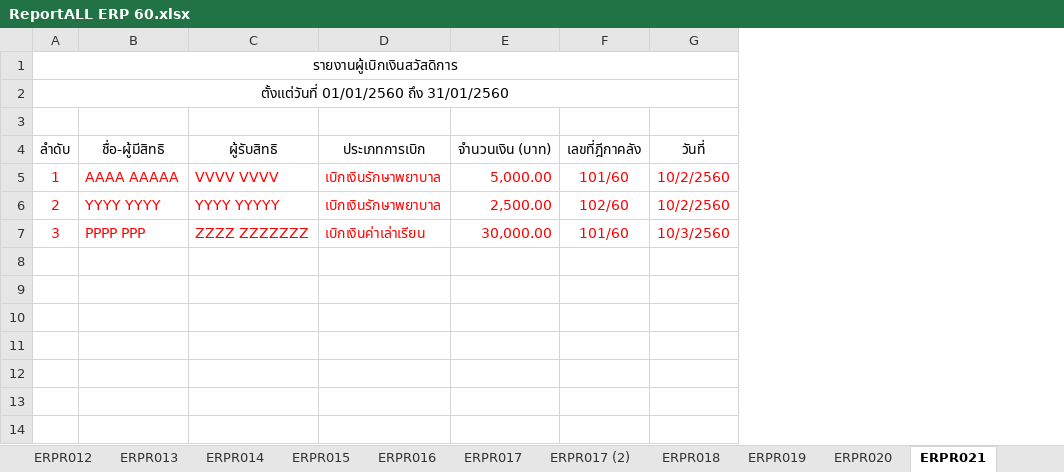
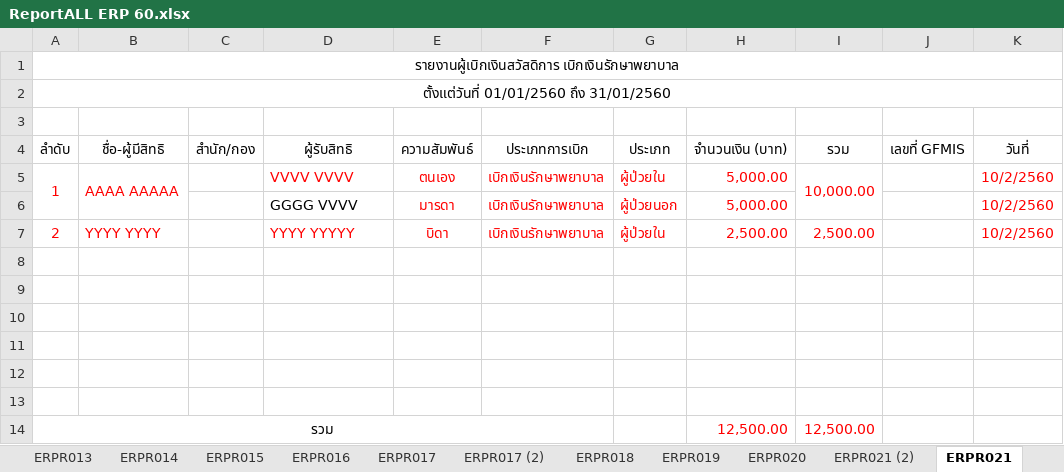
Before and after one commit to Suraphol/Prototype_ERP_60, an Excel workbook: ReportALL ERP 60.xlsx, sheet ERPR021, drawn as a sheet; values as stored, in another font and other column widths than the file's, no borders; removed rows and columns are numbered as before the commit, all else as after; the diff names each change by its address in the sheet, - before the commit and + after, or states it on an @@ line.

```diff
--- a/ReportALL ERP 60.xlsx (sheet ERPR021)
+++ b/ReportALL ERP 60.xlsx (sheet ERPR021)
+sheet tab: ERPR021 (2)
+column C (สำนัก/กอง), empty
+column E (ความสัมพันธ์), row 5: ตนเอง; row 7: บิดา
+column G (ประเภท), row 5: ผู้ป่วยใน; row 7: ผู้ป่วยใน
-column F (เลขที่ฎีกาคลัง), rows 5-7: 101/60 | 102/60 | 101/60
+column I (รวม), row 5: 10,000.00; row 7: 2,500.00
+column J (เลขที่ GFMIS), empty
-A1 (ลำดับ): รายงานผู้เบิกเงินสวัสดิการ
+A1 (ลำดับ): รายงานผู้เบิกเงินสวัสดิการ เบิกเงินรักษาพยาบาล
+A5:A6 merged
+B5:B6 merged
+row 6:  |  |  | GGGG VVVV | มารดา | เบิกเงินรักษาพยาบาล | ผู้ป่วยนอก | 5,000.00 |  |  | 10/2/2560
-row 8: 3 | PPPP PPP | ZZZZ ZZZZZZZ | เบิกเงินค่าเล่าเรียน | 30,000.00 | 101/60 | 10/3/2560
+row 8: (empty)
+row 9: (empty)
+row 10: (empty)
+row 11: (empty)
+row 12: (empty)
+row 13: (empty)
+row 14: รวม |  |  |  |  |  |  | 12,500.00 | 12,500.00
```
Also changed, not shown: sheet ERPR023, sheet ERPR022, sheet ERPR024, other sheet tabs, 30 other files.
